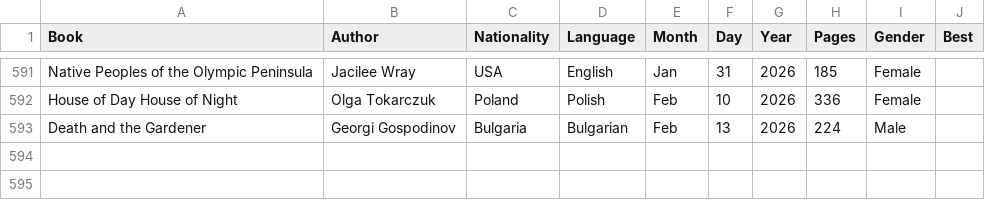
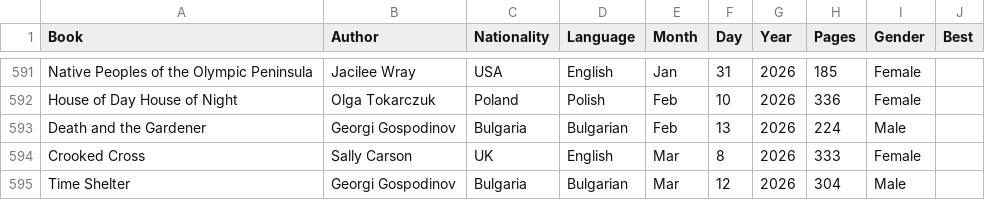
Before and after one commit to davidbrae/books, a CSV file: Books.csv, drawn as a sheet; only a part is shown, gaps mark what is left out.

Commit message:
add

```diff
--- a/Books.csv
+++ b/Books.csv
@@ -593 +593,3 @@ House of Day House of Night,Olga Tokarczuk,Poland,Polish,Feb,10,2026,336,Female,
 Death and the Gardener,Georgi Gospodinov,Bulgaria,Bulgarian,Feb,13,2026,224,Male,
+Crooked Cross,Sally Carson,UK,English,Mar,8,2026,333,Female,
+Time Shelter,Georgi Gospodinov,Bulgaria,Bulgarian,Mar,12,2026,304,Male,
```
